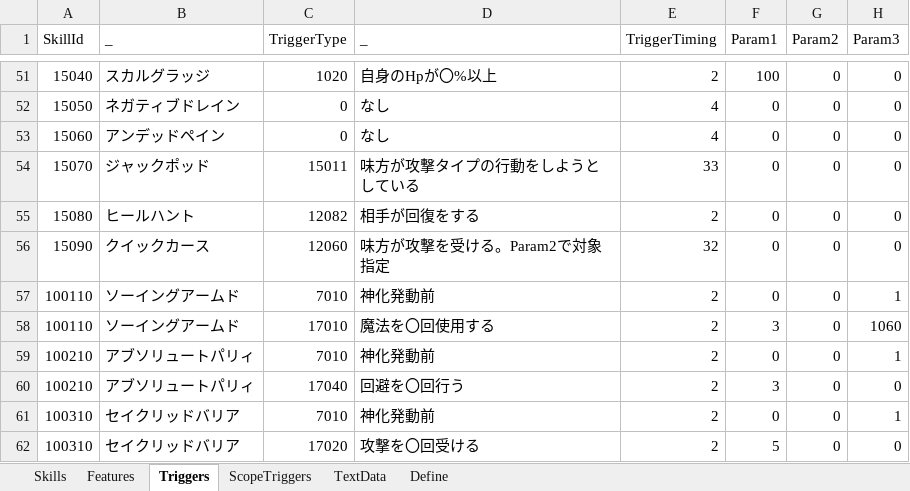
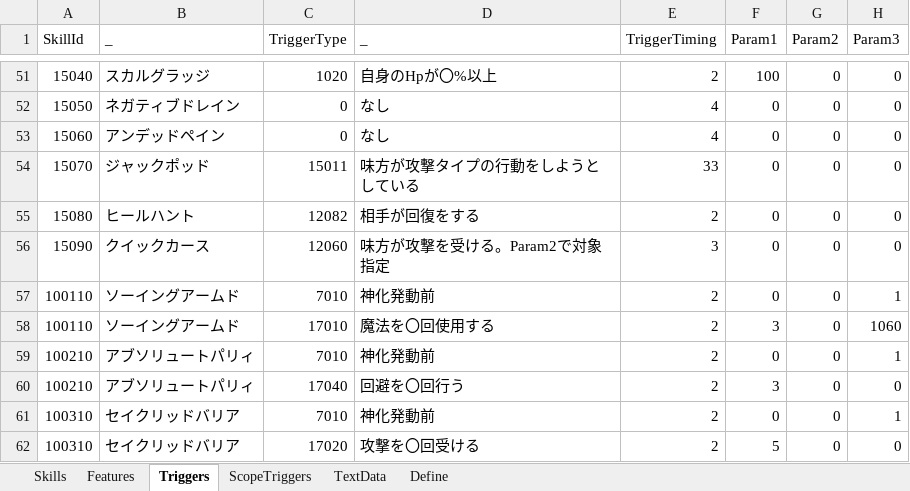
Before and after one commit to seedsclaft/unity, an Excel workbook: Assets/Data/Skills.xlsx, sheet Triggers, drawn as a sheet; only a part is shown, gaps mark what is left out; values as stored, in another font and other column widths than the file's, no borders; the diff names each change by its address in the sheet, - before the commit and + after, or states it on an @@ line.

```diff
--- a/Assets/Data/Skills.xlsx (sheet Triggers)
+++ b/Assets/Data/Skills.xlsx (sheet Triggers)
-E56 (TriggerTiming): 32
+E56 (TriggerTiming): 3
```
Also changed, not shown: 12 other files.
